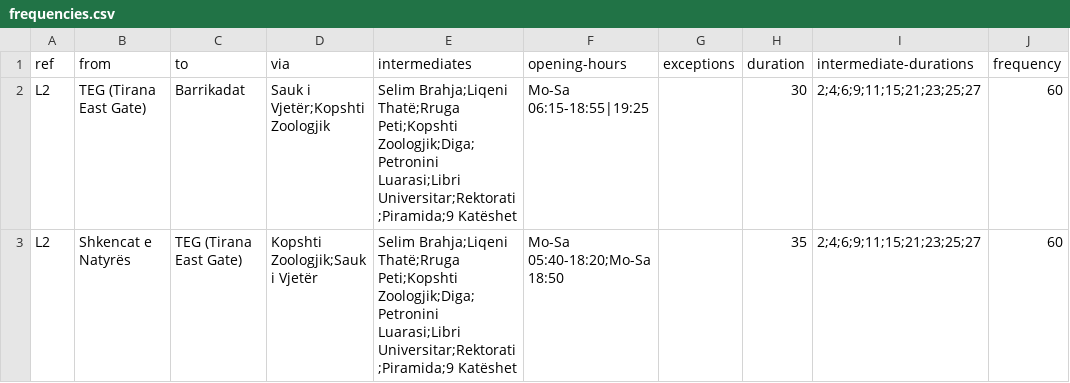
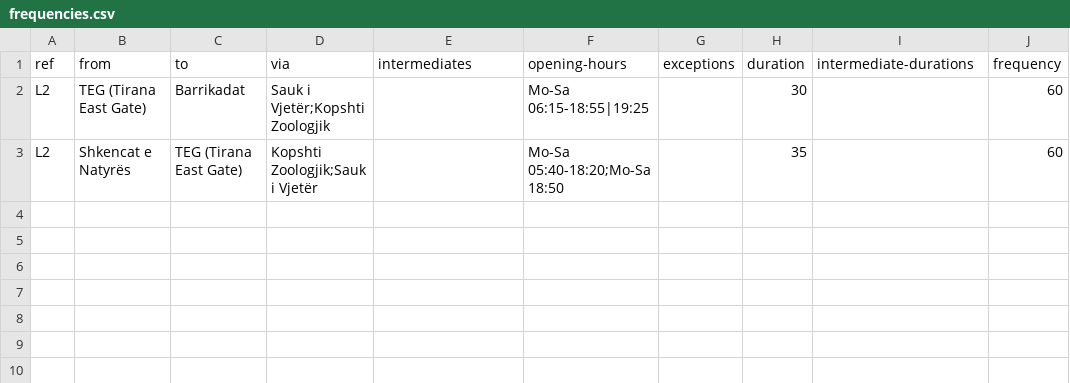
Before and after one commit to pomodoren/open-pt-info, a CSV file: results/frequency2timetable/tirana/frequencies.csv, drawn as a sheet.

Commit message:
Tirana simplified, License added, websites added

```diff
--- a/results/frequency2timetable/tirana/frequencies.csv
+++ b/results/frequency2timetable/tirana/frequencies.csv
@@ -1,3 +1,3 @@
 ref,from,to,via,intermediates,opening-hours,exceptions,duration,intermediate-durations,frequency
-L2,TEG (Tirana East Gate),Barrikadat,Sauk i Vjetër;Kopshti Zoologjik,Selim Brahja;Liqeni Thatë;Rruga Peti;Kopshti Zoologjik;Diga;Petronini Luarasi;Libri Universitar;Rektorati;Piramida;9 Katëshet,Mo-Sa 06:15-18:55|19:25,,30,2;4;6;9;11;15;21;23;25;27,60
-L2,Shkencat e Natyrës,TEG (Tirana East Gate),Kopshti Zoologjik;Sauk i Vjetër,Selim Brahja;Liqeni Thatë;Rruga Peti;Kopshti Zoologjik;Diga;Petronini Luarasi;Libri Universitar;Rektorati;Piramida;9 Katëshet,Mo-Sa 05:40-18:20;Mo-Sa 18:50,,35,2;4;6;9;11;15;21;23;25;27,60
+L2,TEG (Tirana East Gate),Barrikadat,Sauk i Vjetër;Kopshti Zoologjik,,Mo-Sa 06:15-18:55|19:25,,30,,60
+L2,Shkencat e Natyrës,TEG (Tirana East Gate),Kopshti Zoologjik;Sauk i Vjetër,,Mo-Sa 05:40-18:20;Mo-Sa 18:50,,35,,60
```
Also changed, not shown: 20 other files.
